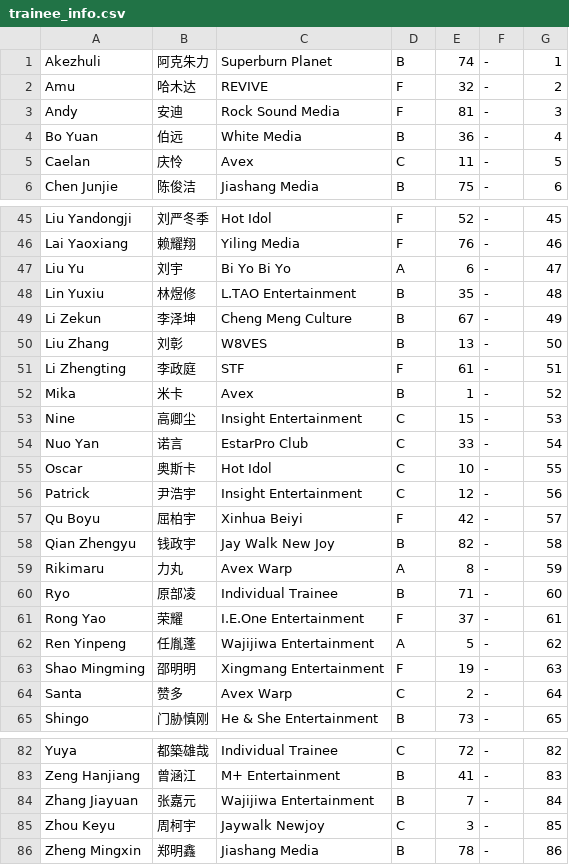
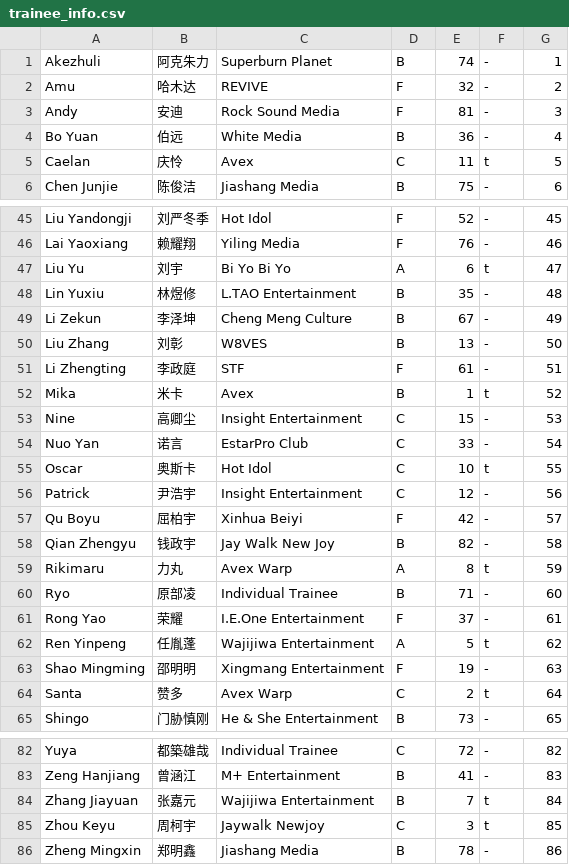
Before and after one commit to LuizRBraganca/Chuang2021-Ranker, a CSV file: trainee_info.csv, drawn as a sheet; only a part is shown, gaps mark what is left out; the diff covers the shown part only.

Commit message:
update top11 ep3

```diff
--- a/trainee_info.csv
+++ b/trainee_info.csv
@@ -4,3 +4,3 @@
 "Bo Yuan","伯远","White Media","B","36","-","4"
-"Caelan","庆怜","Avex","C","11","-","5"
+"Caelan","庆怜","Avex","C","11","t","5"
 "Chen Junjie","陈俊洁","Jiashang Media","B","75","-","6"
@@ -46,3 +46,3 @@
 "Lai Yaoxiang","赖耀翔","Yiling Media","F","76","-","46"
-"Liu Yu","刘宇","Bi Yo Bi Yo","A","6","-","47"
+"Liu Yu","刘宇","Bi Yo Bi Yo","A","6","t","47"
 "Lin Yuxiu","林煜修","L.TAO Entertainment","B","35","-","48"
@@ -51,6 +51,6 @@
 "Li Zhengting","李政庭","STF","F","61","-","51"
-"Mika","米卡","Avex","B","1","-","52"
+"Mika","米卡","Avex","B","1","t","52"
 "Nine","高卿尘","Insight Entertainment","C","15","-","53"
 "Nuo Yan","诺言","EstarPro Club","C","33","-","54"
-"Oscar","奥斯卡","Hot Idol","C","10","-","55"
+"Oscar","奥斯卡","Hot Idol","C","10","t","55"
 "Patrick","尹浩宇","Insight Entertainment","C","12","-","56"
@@ -58,8 +58,8 @@
 "Qian Zhengyu","钱政宇","Jay Walk New Joy","B","82","-","58"
-"Rikimaru","力丸","Avex Warp","A","8","-","59"
+"Rikimaru","力丸","Avex Warp","A","8","t","59"
 "Ryo","原部凌","Individual Trainee","B","71","-","60"
 "Rong Yao","荣耀","I.E.One Entertainment","F","37","-","61"
-"Ren Yinpeng","任胤蓬","Wajijiwa Entertainment","A","5","-","62"
+"Ren Yinpeng","任胤蓬","Wajijiwa Entertainment","A","5","t","62"
 "Shao Mingming","邵明明","Xingmang Entertainment","F","19","-","63"
-"Santa","赞多","Avex Warp","C","2","-","64"
+"Santa","赞多","Avex Warp","C","2","t","64"
 "Shingo","门胁慎刚","He & She Entertainment","B","73","-","65"
@@ -83,4 +83,4 @@
 "Zeng Hanjiang","曾涵江","M+ Entertainment","B","41","-","83"
-"Zhang Jiayuan","张嘉元","Wajijiwa Entertainment","B","7","-","84"
-"Zhou Keyu","周柯宇","Jaywalk Newjoy","C","3","-","85"
+"Zhang Jiayuan","张嘉元","Wajijiwa Entertainment","B","7","t","84"
+"Zhou Keyu","周柯宇","Jaywalk Newjoy","C","3","t","85"
 "Zheng Mingxin","郑明鑫","Jiashang Media","B","78","-","86"
```
Also changed, not shown: 2 edited cells elsewhere in this file.
